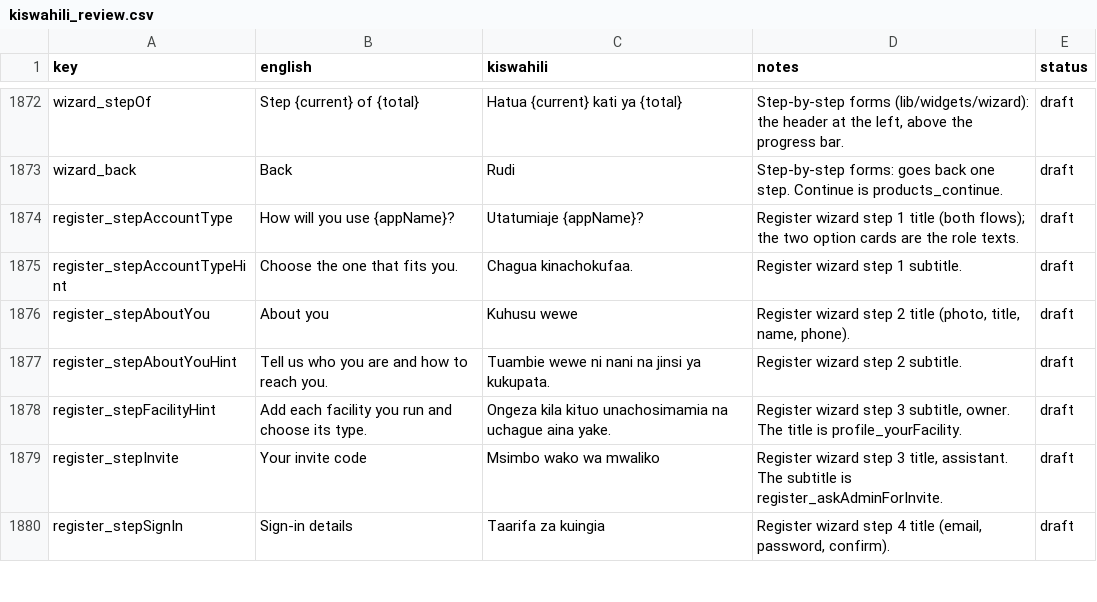
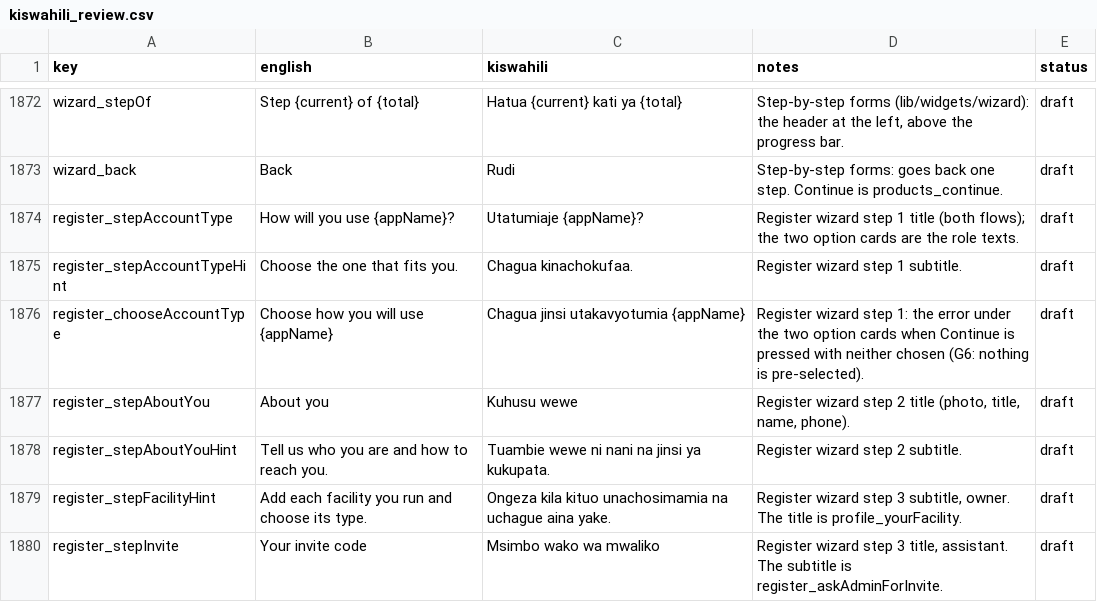
Before and after one commit to shanelvmi/VetBiz-Pro, a CSV file: docs/kiswahili_review.csv, drawn as a sheet; only a part is shown, gaps mark what is left out; the shorter side is filled out with more unchanged rows.

```diff
--- a/docs/kiswahili_review.csv
+++ b/docs/kiswahili_review.csv
@@ -1881,2 +1881,3 @@ register_stepAccountType,How will you use {appName}?,Utatumiaje {appName}?,"Regi
 register_stepAccountTypeHint,Choose the one that fits you.,Chagua kinachokufaa.,Register wizard step 1 subtitle.,draft
+register_chooseAccountType,Choose how you will use {appName},Chagua jinsi utakavyotumia {appName},Register wizard step 1: the error under the two option cards when Continue is pressed with neither chosen (G6: nothing is pre-selected).,draft
 register_stepAboutYou,About you,Kuhusu wewe,"Register wizard step 2 title (photo, title, name, phone).",draft
```
Also changed, not shown: 1 other file.
